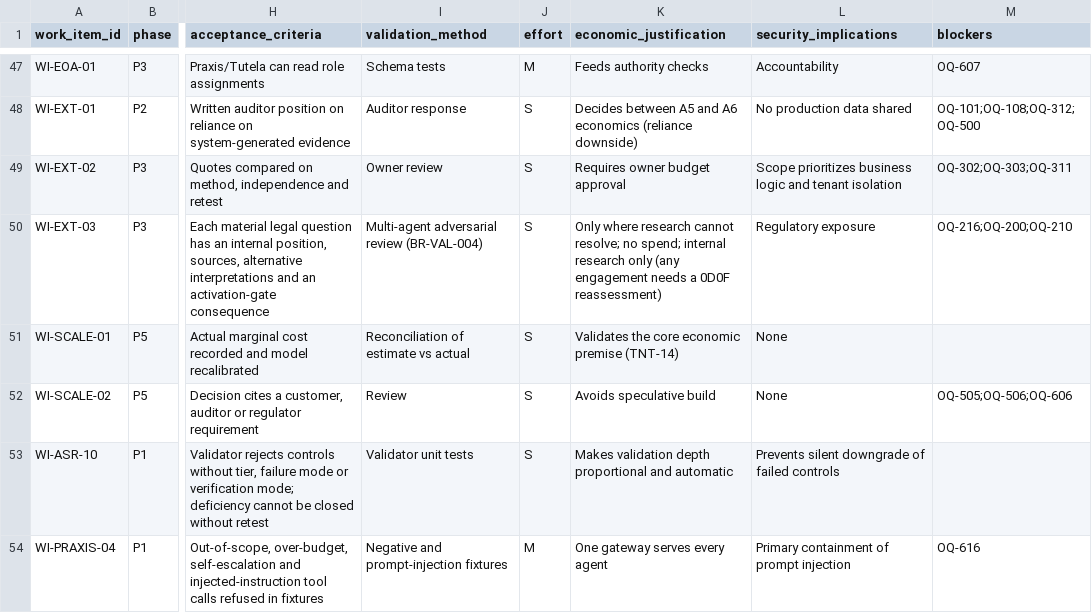
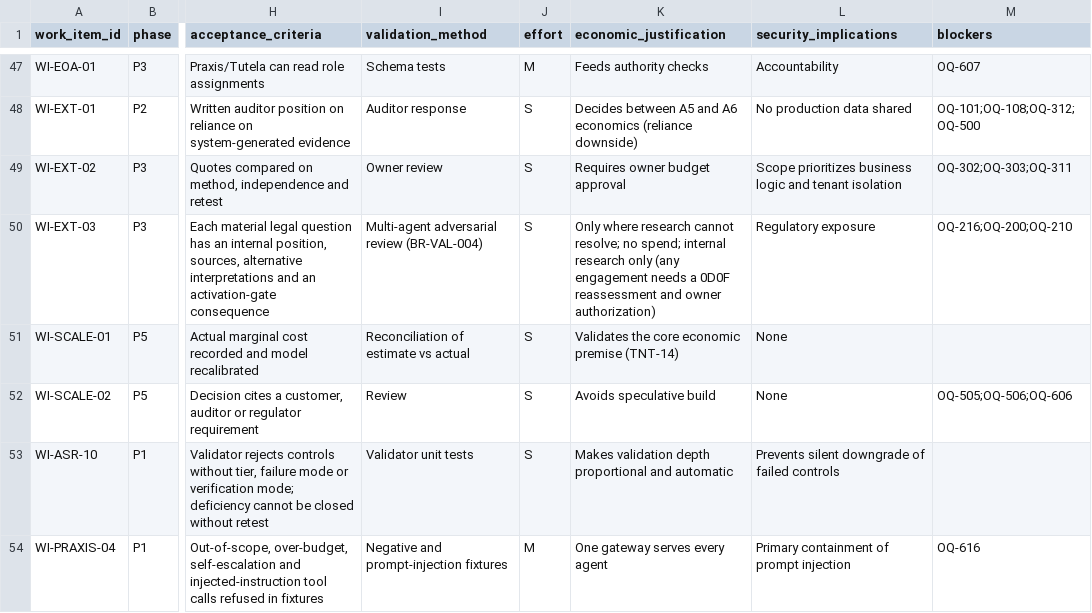
Before and after one commit to kemiller2002/echelon-assurance, a CSV file: roadmap/backlog.csv, drawn as a sheet; only a part is shown, gaps mark what is left out; the diff names each change by its address in the sheet, - before the commit and + after, or states it on an @@ line.

```diff
--- a/roadmap/backlog.csv
+++ b/roadmap/backlog.csv
-K50 (economic_justification): …a 0D0F reassessment)
+K50 (economic_justification): …a 0D0F reassessment and owner authorization)
```
Also changed, not shown: 1 other file.
